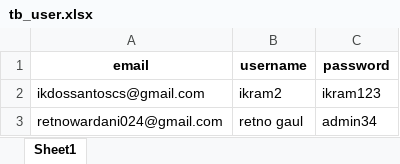
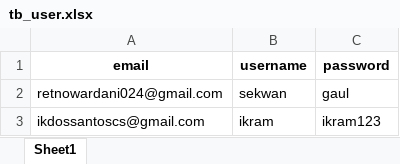
Before and after one commit to bebekgarut/Flask_DSS_DBexcel, an Excel workbook: database/tb_user.xlsx, sheet Sheet1, drawn as a sheet; values as stored, in another font and other column widths than the file's, no borders; removed rows and columns are numbered as before the commit, all else as after; the diff names each change by its address in the sheet, - before the commit and + after, or states it on an @@ line.

```diff
--- a/database/tb_user.xlsx (sheet Sheet1)
+++ b/database/tb_user.xlsx (sheet Sheet1)
+row 2: retnowardani024@gmail.com | sekwan | gaul
-B3 (username): ikram2
+B3 (username): ikram
-row 3: retnowardani024@gmail.com | retno gaul | admin34
```
Also changed, not shown: database/tb_ahli.xlsx, database/tb_alternatif.xlsx, 7 other files.
